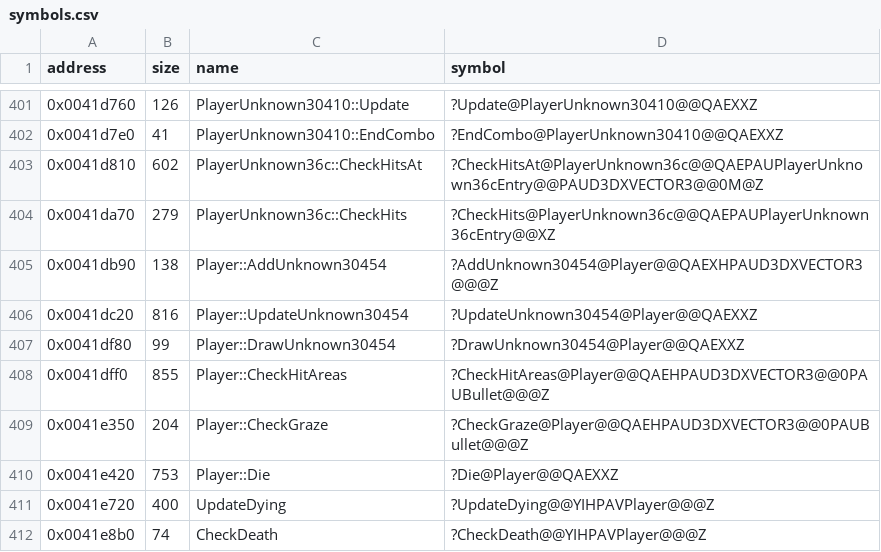
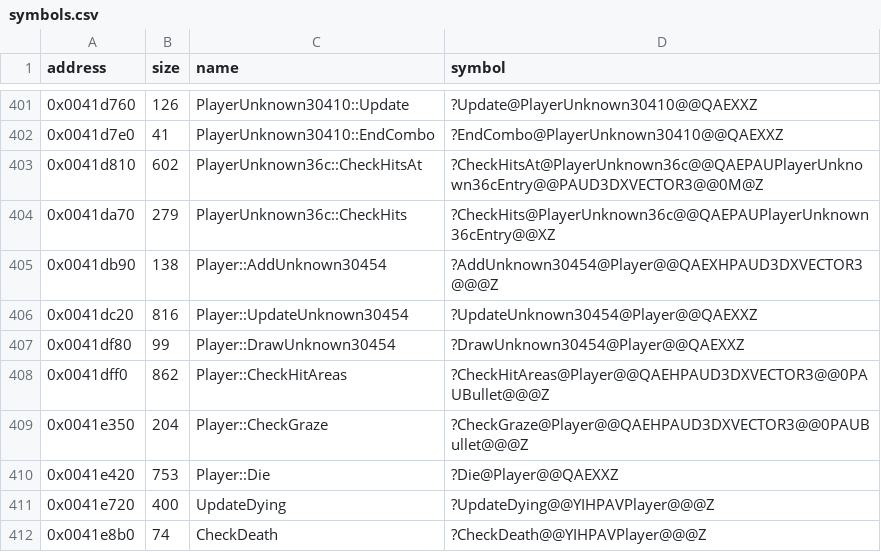
Before and after one commit to Cirno-Labs/th09, a CSV file: config/symbols.csv, drawn as a sheet; only a part is shown, gaps mark what is left out.

Commit message:
Correct CheckHitAreas extent (0x41dff0)
Include the final seven bytes through the ret at 0x41e34b.
Ghidra's original size stopped inside the last epilogue.

```diff
--- a/config/symbols.csv
+++ b/config/symbols.csv
@@ -407,3 +407,3 @@ address,size,name,symbol
 0x0041df80,99,Player::DrawUnknown30454,?DrawUnknown30454@Player@@QAEXXZ
-0x0041dff0,855,Player::CheckHitAreas,?CheckHitAreas@Player@@QAEHPAUD3DXVECTOR3@@0PAUBullet@@@Z
+0x0041dff0,862,Player::CheckHitAreas,?CheckHitAreas@Player@@QAEHPAUD3DXVECTOR3@@0PAUBullet@@@Z
 0x0041e350,204,Player::CheckGraze,?CheckGraze@Player@@QAEHPAUD3DXVECTOR3@@0PAUBullet@@@Z
```
Also changed, not shown: 1 other file.
